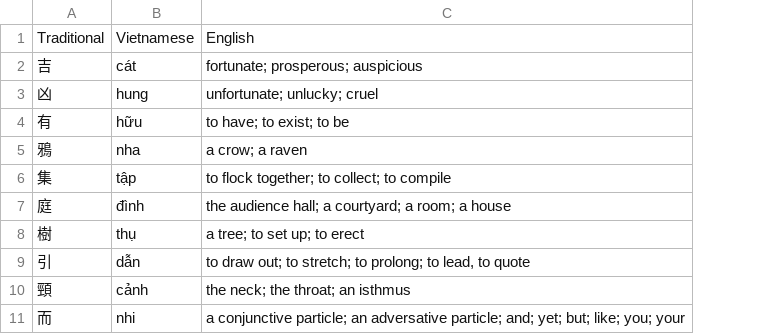
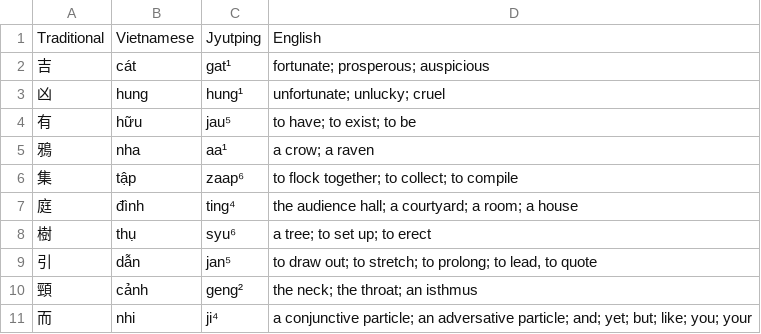
Before and after one commit to justinsilvestre/hanlib, a TSV file: texts/brandt-ch01-1.vocab.tsv, drawn as a sheet; only a part is shown; the diff names each change by its address in the sheet, - before the commit and + after, or states it on an @@ line.

Commit message:
Update brandt-ch01-1 cantonese

```diff
--- a/texts/brandt-ch01-1.vocab.tsv
+++ b/texts/brandt-ch01-1.vocab.tsv
+column C, rows 1-11: Jyutping | gat¹ | hung¹ | jau⁵ | aa¹ | zaap⁶ | ting⁴ | syu⁶ | jan⁵ | geng² | ji⁴
```
Also changed, not shown: 1 other file.
